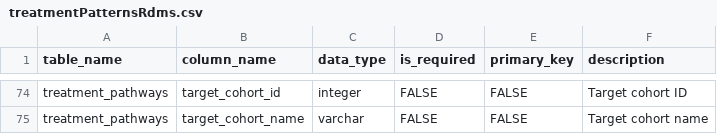
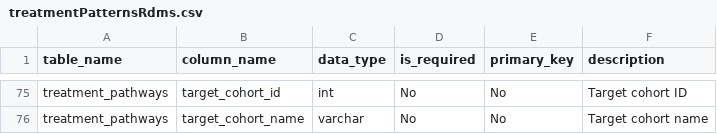
Before and after one commit to OHDSI/Strategus, a CSV file: inst/csv/treatmentPatternsRdms.csv, drawn as a sheet; only a part is shown, gaps mark what is left out; addresses are those after the commit; the diff covers the shown part only; the diff names each change by its address in the sheet, - before the commit and + after, or states it on an @@ line.

Commit message:
Issue 255 treatment patterns data model (#272)
* fixed data types and added cdm_version_concept_id

* missed col value

* target_id as int

* changed yes/no

```diff
--- a/inst/csv/treatmentPatternsRdms.csv
+++ b/inst/csv/treatmentPatternsRdms.csv
-C75 (data_type): integer
+C75 (data_type): int
-D75:D76 (is_required): FALSE
+D75:D76 (is_required): No
-E75:E76 (primary_key): FALSE
+E75:E76 (primary_key): No
```
Also changed, not shown: 1 added row and 159 edited cells elsewhere in this file.
